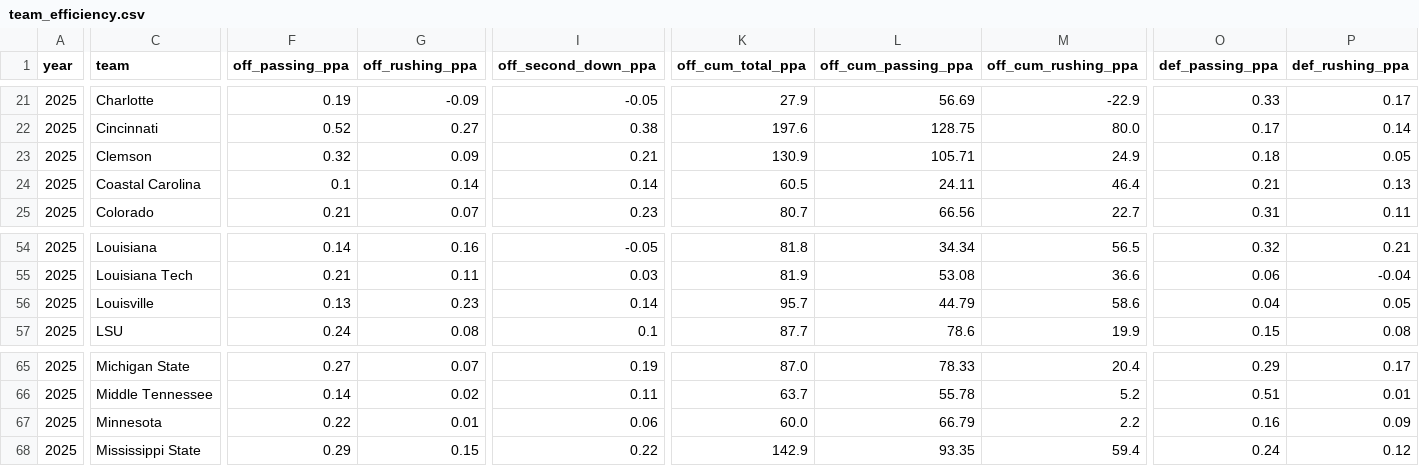
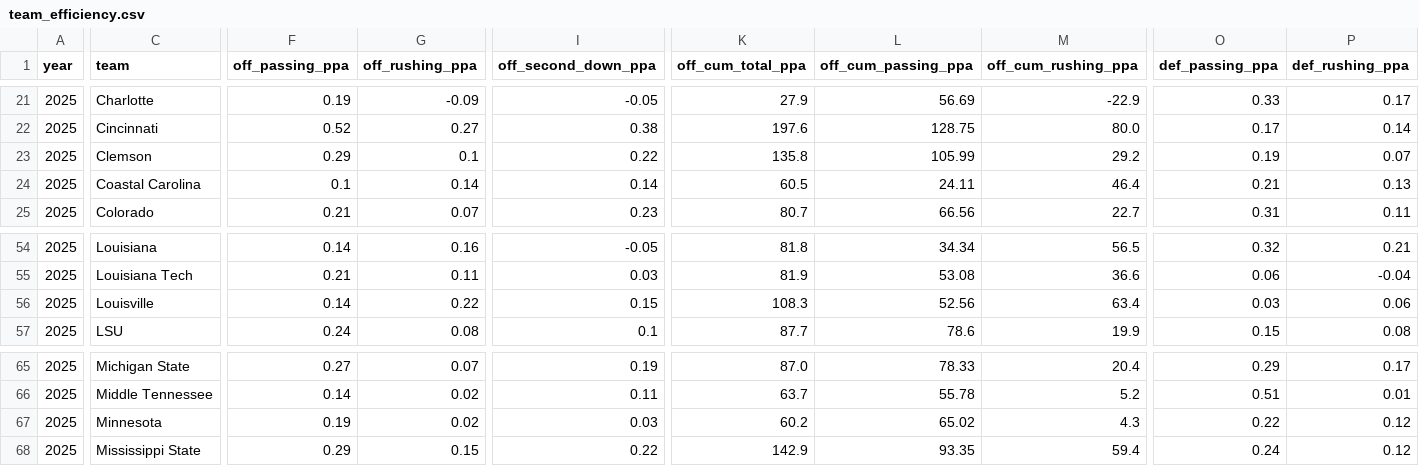
Before and after one commit to Clownworldenjoyer76/cfb_for_mat, a CSV file: team_efficiency.csv, drawn as a sheet; only a part is shown, gaps mark what is left out; the diff covers the shown part only; the diff names each change by its address in the sheet, - before the commit and + after, or states it on an @@ line.

```diff
--- a/team_efficiency.csv
+++ b/team_efficiency.csv
-F23 (off_passing_ppa): 0.32
+F23 (off_passing_ppa): 0.29
-G23 (off_rushing_ppa): 0.09
+G23 (off_rushing_ppa): 0.1
-I23 (off_second_down_ppa): 0.21
+I23 (off_second_down_ppa): 0.22
-K23 (off_cum_total_ppa): 130.9
+K23 (off_cum_total_ppa): 135.8
-L23 (off_cum_passing_ppa): 105.71
+L23 (off_cum_passing_ppa): 105.99
-M23 (off_cum_rushing_ppa): 24.9
+M23 (off_cum_rushing_ppa): 29.2
-O23 (def_passing_ppa): 0.18
+O23 (def_passing_ppa): 0.19
-P23 (def_rushing_ppa): 0.05
+P23 (def_rushing_ppa): 0.07
-F56 (off_passing_ppa): 0.13
+F56 (off_passing_ppa): 0.14
-G56 (off_rushing_ppa): 0.23
+G56 (off_rushing_ppa): 0.22
-I56 (off_second_down_ppa): 0.14
+I56 (off_second_down_ppa): 0.15
-K56 (off_cum_total_ppa): 95.7
+K56 (off_cum_total_ppa): 108.3
-L56 (off_cum_passing_ppa): 44.79
+L56 (off_cum_passing_ppa): 52.56
-M56 (off_cum_rushing_ppa): 58.6
+M56 (off_cum_rushing_ppa): 63.4
-O56 (def_passing_ppa): 0.04
+O56 (def_passing_ppa): 0.03
-P56 (def_rushing_ppa): 0.05
+P56 (def_rushing_ppa): 0.06
-F67 (off_passing_ppa): 0.22
+F67 (off_passing_ppa): 0.19
-G67 (off_rushing_ppa): 0.01
+G67 (off_rushing_ppa): 0.02
-I67 (off_second_down_ppa): 0.06
+I67 (off_second_down_ppa): 0.03
-K67 (off_cum_total_ppa): 60.0
+K67 (off_cum_total_ppa): 60.2
-L67 (off_cum_passing_ppa): 66.79
+L67 (off_cum_passing_ppa): 65.02
-M67 (off_cum_rushing_ppa): 2.2
+M67 (off_cum_rushing_ppa): 4.3
-O67 (def_passing_ppa): 0.16
+O67 (def_passing_ppa): 0.22
-P67 (def_rushing_ppa): 0.09
+P67 (def_rushing_ppa): 0.12
```
Also changed, not shown: 41 edited cells elsewhere in this file, 1 other file.
